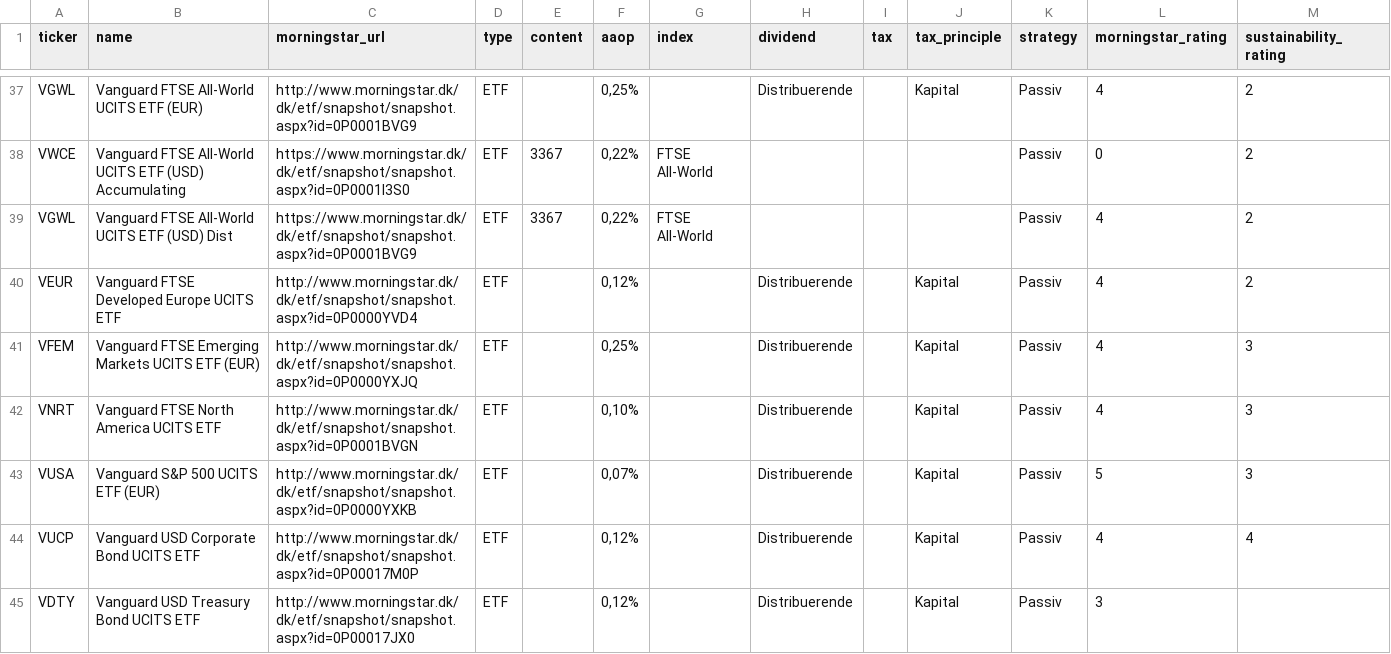
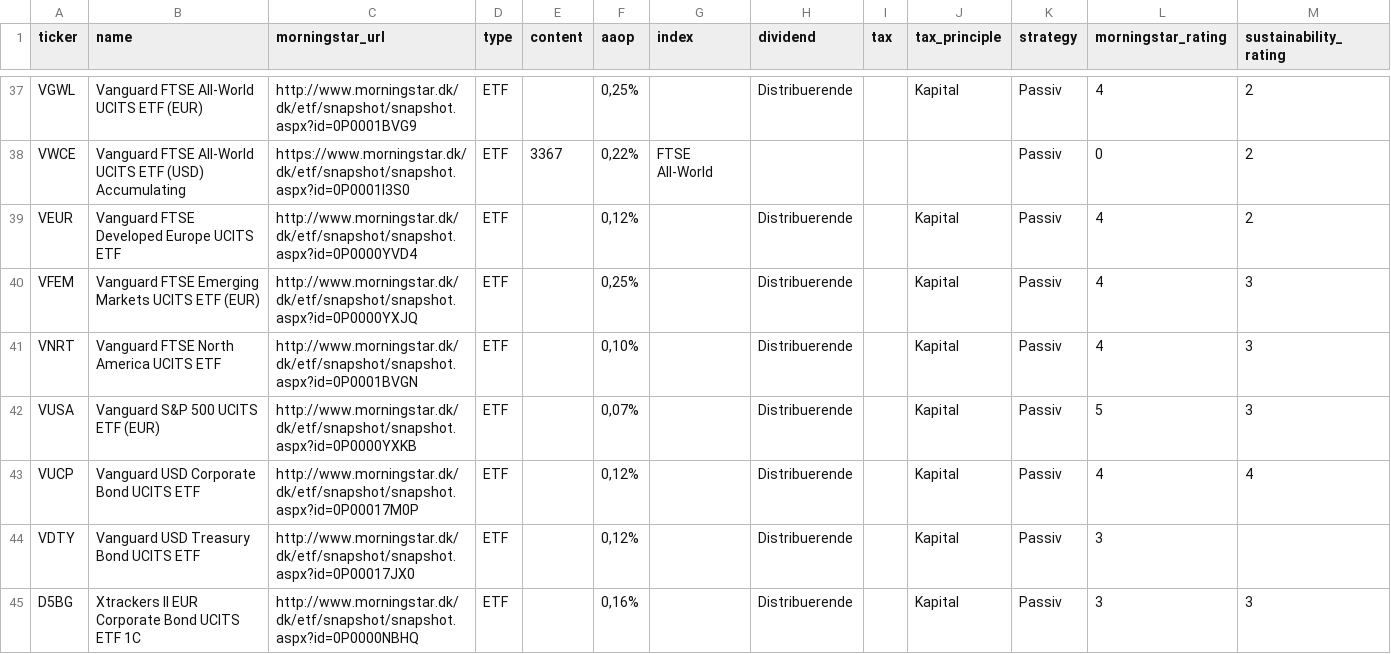
Before and after one commit to lsolesen/ifire-dk-jekyll, a CSV file: _data/funds.csv, drawn as a sheet; only a part is shown, gaps mark what is left out; the shorter side is filled out with more unchanged rows; rows hold the shown columns only; the diff names each change by its address in the sheet, - before the commit and + after, or states it on an @@ line.

```diff
--- a/_data/funds.csv
+++ b/_data/funds.csv
-row 39: VGWL | Vanguard FTSE All-World UCITS ETF (USD) Dist | https://www.morningstar.dk/dk/etf/snapshot/snapshot.aspx?id=0P0001BVG9 | ETF | 3367 | 0,22% | FTSE All-World |  |  |  | Passiv | 4 | 2
```
Also changed, not shown: _data/fonde.csv, 55 other files.
